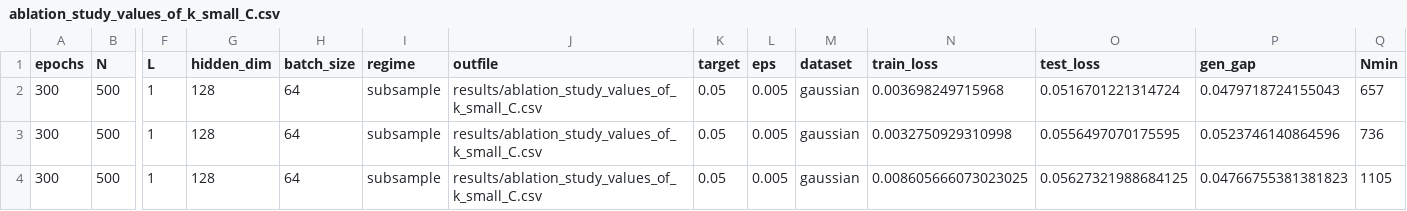
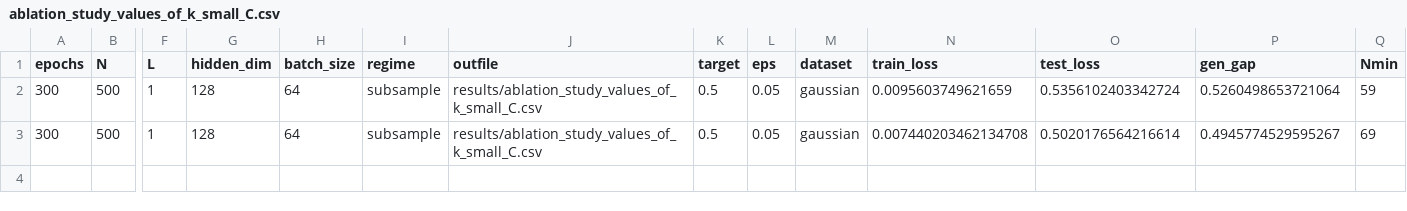
Before and after one commit to hieubkvn123/Generalization-Analysis-for-CRL-NonIID, a CSV file: results/ablation_study_values_of_k_small_C.csv, drawn as a sheet; only a part is shown, gaps mark what is left out; rows hold the shown columns only; the diff names each change by its address in the sheet, - before the commit and + after, or states it on an @@ line.

```diff
--- a/results/ablation_study_values_of_k_small_C.csv
+++ b/results/ablation_study_values_of_k_small_C.csv
-K2:K3 (target): 0.05
+K2:K3 (target): 0.5
-L2:L3 (eps): 0.005
+L2:L3 (eps): 0.05
-N2 (train_loss): 0.003698249715968
+N2 (train_loss): 0.0095603749621659
-O2 (test_loss): 0.0516701221314724
+O2 (test_loss): 0.5356102403342724
-P2 (gen_gap): 0.0479718724155043
+P2 (gen_gap): 0.5260498653721064
-Q2 (Nmin): 657
+Q2 (Nmin): 59
-N3 (train_loss): 0.0032750929310998
+N3 (train_loss): 0.007440203462134708
-O3 (test_loss): 0.0556497070175595
+O3 (test_loss): 0.5020176564216614
-P3 (gen_gap): 0.0523746140864596
+P3 (gen_gap): 0.4945774529595267
-Q3 (Nmin): 736
+Q3 (Nmin): 69
-row 4: 300 | 500 | 1 | 128 | 64 | subsample | results/ablation_study_values_of_k_small_C.csv | 0.05 | 0.005 | gaussian | 0.008605666073023025 | 0.05627321988684125 | 0.04766755381381823 | 1105
```
Also changed, not shown: 4 other files.
